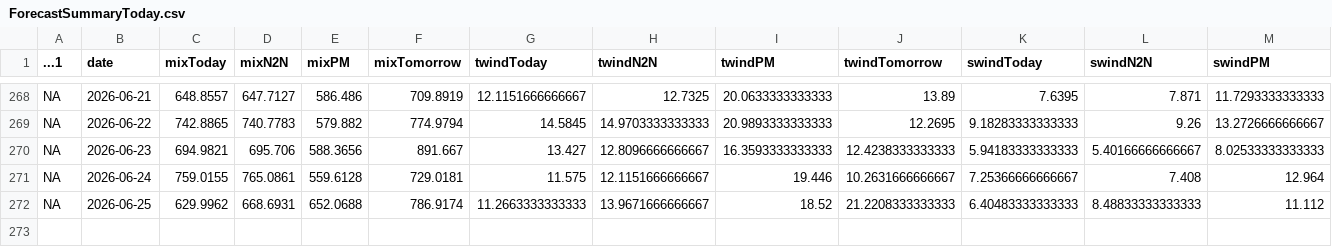
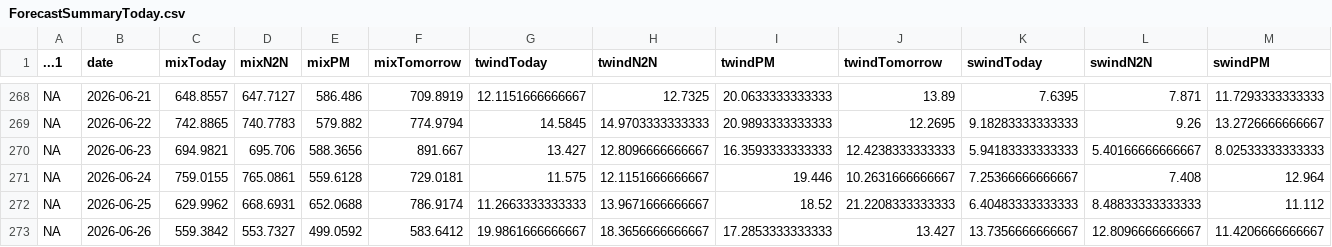
Before and after one commit to amoland1/crow-dashboard, a CSV file: data/ForecastSummaryToday.csv, drawn as a sheet; only a part is shown, gaps mark what is left out; rows hold the shown columns only; the diff names each change by its address in the sheet, - before the commit and + after, or states it on an @@ line.

```diff
--- a/data/ForecastSummaryToday.csv
+++ b/data/ForecastSummaryToday.csv
+row 273: NA | 2026-06-26 | 559.3842 | 553.7327 | 499.0592 | 583.6412 | 19.9861666666667 | 18.3656666666667 | 17.2853333333333 | 13.427 | 13.7356666666667 | 12.8096666666667 | 11.4206666666667
```
Also changed, not shown: data/RecentOzone.csv, data/RecentOzone_Carus.csv, 9 other files.
